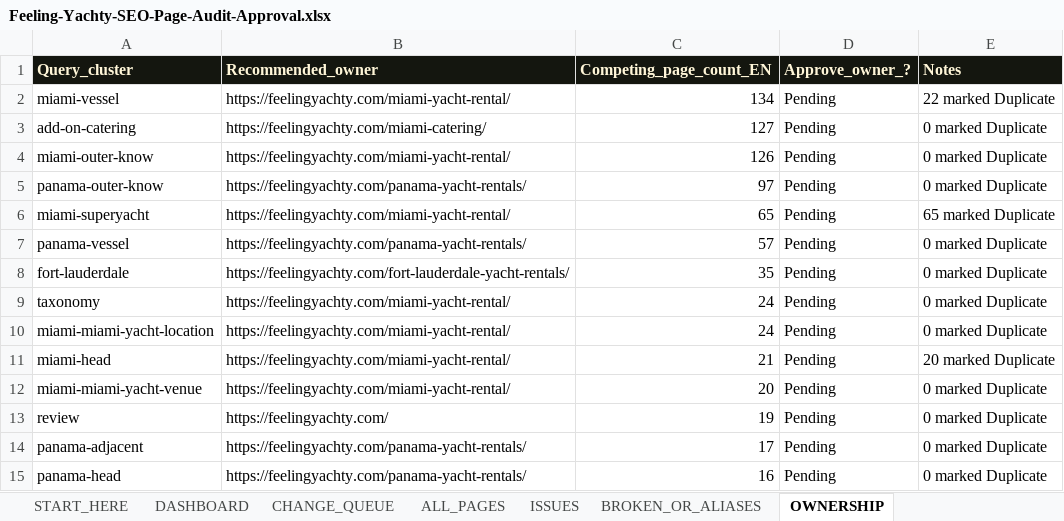
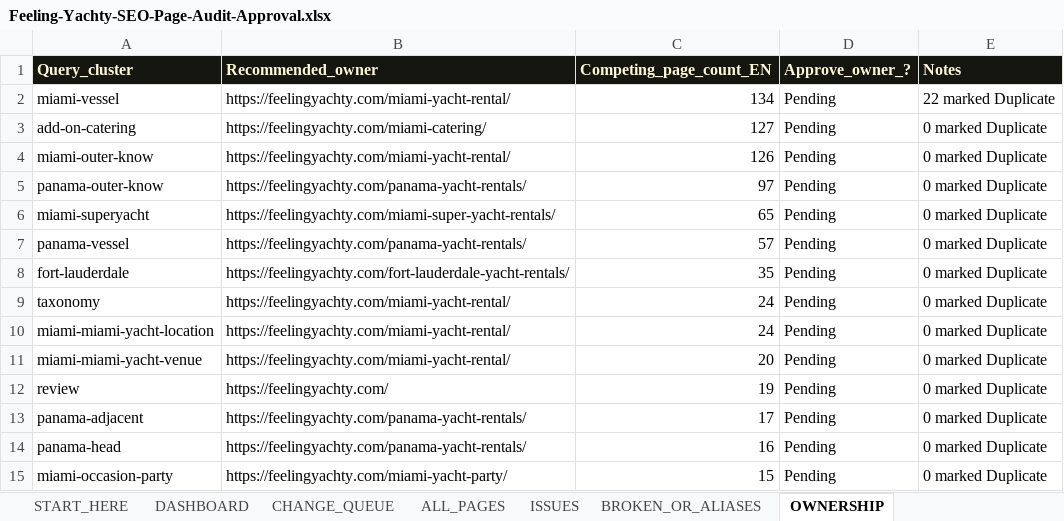
Before and after one commit to feelingyachty/PACMAN, an Excel workbook: docs/seo/audits/Feeling-Yachty-SEO-Page-Audit-Approval.xlsx, sheet OWNERSHIP, drawn as a sheet; only a part is shown; the shorter side is filled out with more unchanged rows; values as stored, in another font and other column widths than the file's, no borders; removed rows and columns are numbered as before the commit, all else as after; the diff covers the shown part only; the diff names each change by its address in the sheet, - before the commit and + after, or states it on an @@ line.

```diff
--- a/docs/seo/audits/Feeling-Yachty-SEO-Page-Audit-Approval.xlsx (sheet OWNERSHIP)
+++ b/docs/seo/audits/Feeling-Yachty-SEO-Page-Audit-Approval.xlsx (sheet OWNERSHIP)
-B6 (Recommended_owner): https://feelingyachty.com/miami-yacht-rental/
+B6 (Recommended_owner): https://feelingyachty.com/miami-super-yacht-rentals/
-E6 (Notes): 65 marked Duplicate
+E6 (Notes): 0 marked Duplicate
-row 11: miami-head | https://feelingyachty.com/miami-yacht-rental/ | 21 | Pending | 20 marked Duplicate
```
Also changed, not shown: 11 added rows and 8 edited cells elsewhere in this sheet, sheet ALL_PAGES, sheet ISSUES, sheet CHANGE_QUEUE, sheet DASHBOARD, sheet START_HERE, sheet SCRAPED_EVIDENCE, 1 more sheet, 5 other files.
